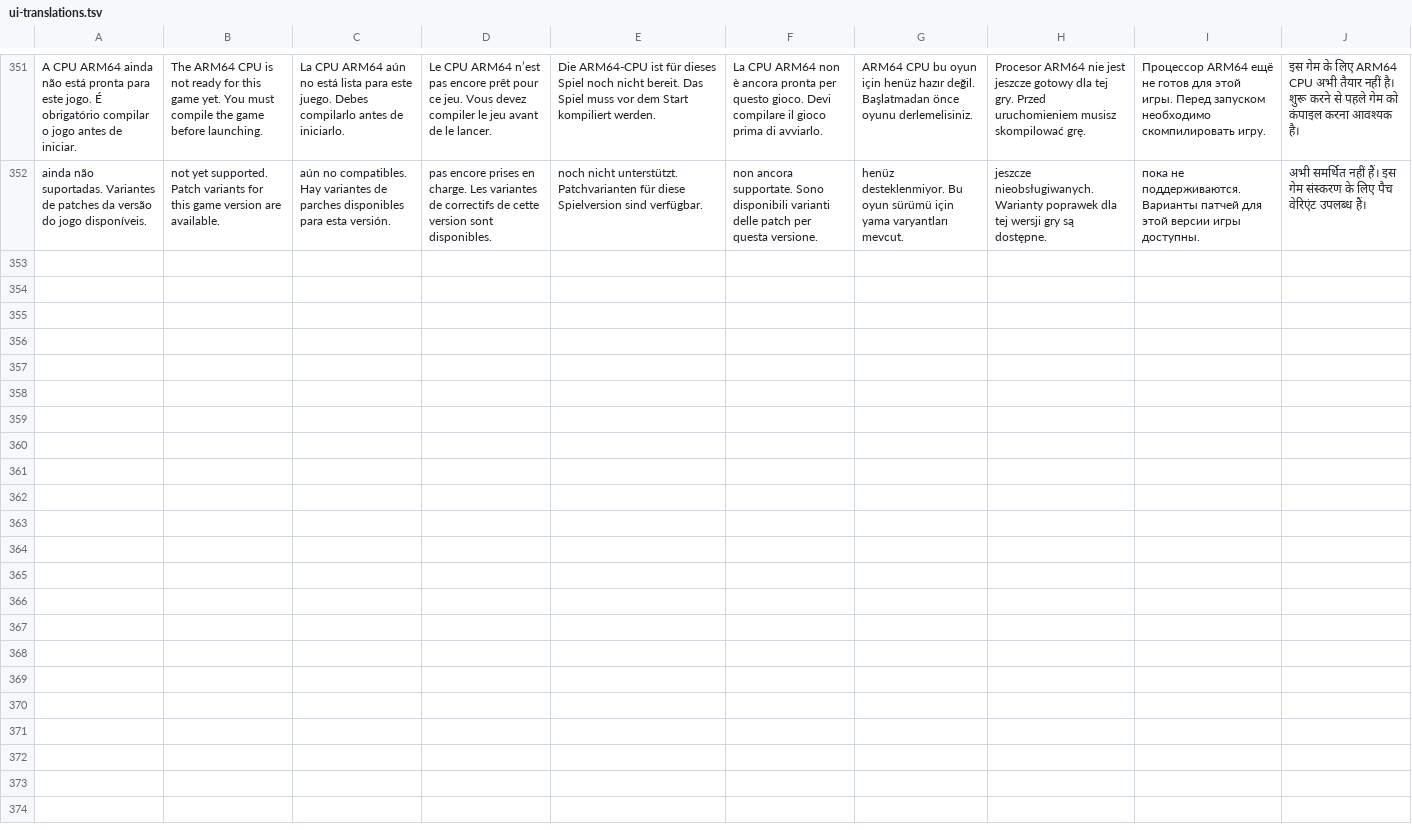
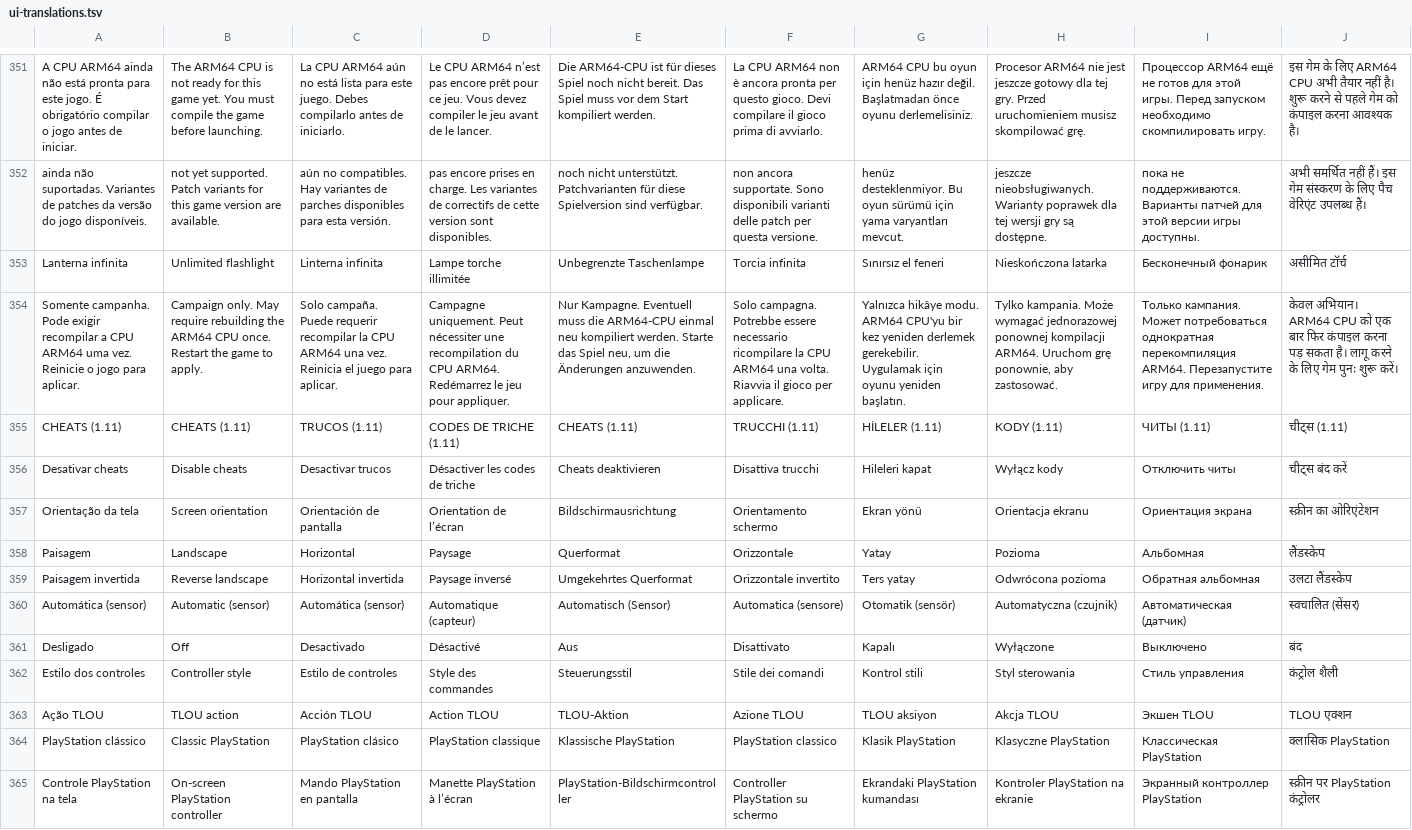
Before and after one commit to NecroArchive/tlou-remastered-android, a TSV file: android-launcher/app/src/main/assets/ui-translations.tsv, drawn as a sheet; only a part is shown, gaps mark what is left out; the diff names each change by its address in the sheet, - before the commit and + after, or states it on an @@ line.

Commit message:
Complete 0.2.1 translations for cheats, orientation, controls and accessibility

```diff
--- a/android-launcher/app/src/main/assets/ui-translations.tsv
+++ b/android-launcher/app/src/main/assets/ui-translations.tsv
+row 353: Lanterna infinita | Unlimited flashlight | Linterna infinita | Lampe torche illimitée | Unbegrenzte Taschenlampe | Torcia infinita | Sınırsız el feneri | Nieskończona latarka | Бесконечный фонарик | असीमित टॉर्च
+row 354: Somente campanha. Pode exigir recompilar a CPU ARM64 uma vez. Reinicie o jogo para aplicar. | Campaign only. May require rebuilding the ARM64 CPU once. Restart the game to apply. | Solo campaña. Puede requerir recompilar la CPU ARM64 una vez. Reinicia el juego para aplicar. | Campagne uniquement. Peut nécessiter une recompilation du CPU ARM64. Redémarrez le jeu pour appliquer. | Nur Kampagne. Eventuell muss die ARM64-CPU einmal neu kompiliert werden. Starte das Spiel neu, um die Änderungen anzuwenden. | Solo campagna. Potrebbe essere necessario ricompilare la CPU ARM64 una volta. Riavvia il gioco per applicare. | Yalnızca hikâye modu. ARM64 CPU'yu bir kez yeniden derlemek gerekebilir. Uygulamak için oyunu yeniden başlatın. | Tylko kampania. Może wymagać jednorazowej ponownej kompilacji ARM64. Uruchom grę ponownie, aby zastosować. | Только кампания. Может потребоваться однократная перекомпиляция ARM64. Перезапустите игру для применения. | केवल अभियान। ARM64 CPU को एक बार फिर कंपाइल करना पड़ सकता है। लागू करने के लिए गेम पुनः शुरू करें।
+row 355: CHEATS (1.11) | CHEATS (1.11) | TRUCOS (1.11) | CODES DE TRICHE (1.11) | CHEATS (1.11) | TRUCCHI (1.11) | HİLELER (1.11) | KODY (1.11) | ЧИТЫ (1.11) | चीट्स (1.11)
+row 356: Desativar cheats | Disable cheats | Desactivar trucos | Désactiver les codes de triche | Cheats deaktivieren | Disattiva trucchi | Hileleri kapat | Wyłącz kody | Отключить читы | चीट्स बंद करें
+row 357: Orientação da tela | Screen orientation | Orientación de pantalla | Orientation de l’écran | Bildschirmausrichtung | Orientamento schermo | Ekran yönü | Orientacja ekranu | Ориентация экрана | स्क्रीन का ओरिएंटेशन
+row 358: Paisagem | Landscape | Horizontal | Paysage | Querformat | Orizzontale | Yatay | Pozioma | Альбомная | लैंडस्केप
+row 359: Paisagem invertida | Reverse landscape | Horizontal invertida | Paysage inversé | Umgekehrtes Querformat | Orizzontale invertito | Ters yatay | Odwrócona pozioma | Обратная альбомная | उलटा लैंडस्केप
+row 360: Automática (sensor) | Automatic (sensor) | Automática (sensor) | Automatique (capteur) | Automatisch (Sensor) | Automatica (sensore) | Otomatik (sensör) | Automatyczna (czujnik) | Автоматическая (датчик) | स्वचालित (सेंसर)
+row 361: Desligado | Off | Desactivado | Désactivé | Aus | Disattivato | Kapalı | Wyłączone | Выключено | बंद
+row 362: Estilo dos controles | Controller style | Estilo de controles | Style des commandes | Steuerungsstil | Stile dei comandi | Kontrol stili | Styl sterowania | Стиль управления | कंट्रोल शैली
+row 363: Ação TLOU | TLOU action | Acción TLOU | Action TLOU | TLOU-Aktion | Azione TLOU | TLOU aksiyon | Akcja TLOU | Экшен TLOU | TLOU एक्शन
+row 364: PlayStation clássico | Classic PlayStation | PlayStation clásico | PlayStation classique | Klassische PlayStation | PlayStation classico | Klasik PlayStation | Klasyczne PlayStation | Классическая PlayStation | क्लासिक PlayStation
+row 365: Controle PlayStation na tela | On-screen PlayStation controller | Mando PlayStation en pantalla | Manette PlayStation à l’écran | PlayStation-Bildschirmcontroller | Controller PlayStation su schermo | Ekrandaki PlayStation kumandası | Kontroler PlayStation na ekranie | Экранный контроллер PlayStation | स्क्रीन पर PlayStation कंट्रोलर
```
Also changed, not shown: 2 other files.
